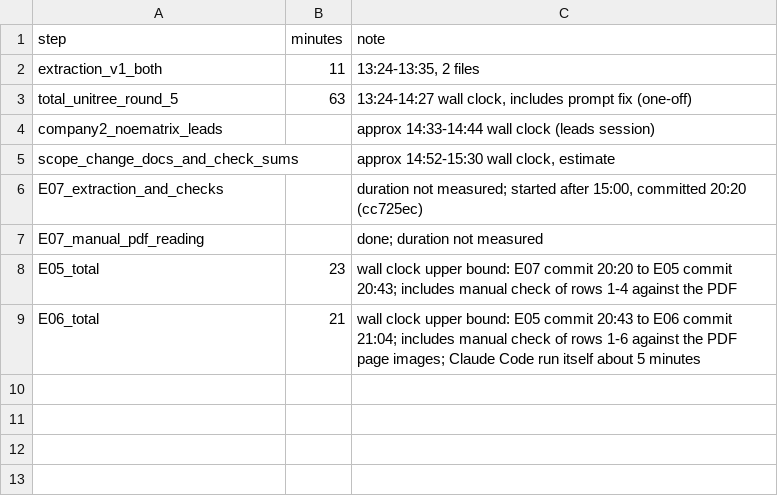
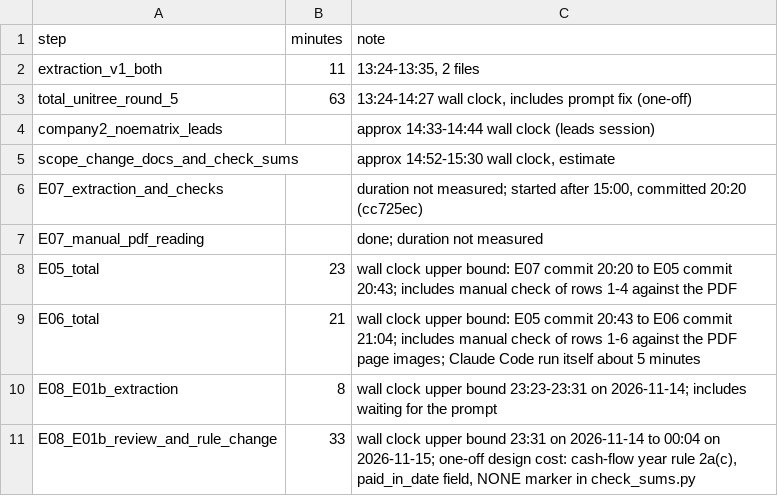
Before and after one commit to alvinyonathan18-pixel/embodied-ai-funding-db, a CSV file: data/time_log.csv, drawn as a sheet.

```diff
--- a/data/time_log.csv
+++ b/data/time_log.csv
@@ -9 +9,3 @@ E05_total,23,"wall clock upper bound: E07 commit 20:20 to E05 commit 20:43; incl
 E06_total,21,"wall clock upper bound: E05 commit 20:43 to E06 commit 21:04; includes manual check of rows 1-6 against the PDF page images; Claude Code run itself about 5 minutes"
+E08_E01b_extraction,8,"wall clock upper bound 23:23-23:31 on 2026-11-14; includes waiting for the prompt"
+E08_E01b_review_and_rule_change,33,"wall clock upper bound 23:31 on 2026-11-14 to 00:04 on 2026-11-15; one-off design cost: cash-flow year rule 2a(c), paid_in_date field, NONE marker in check_sums.py"
```
Also changed, not shown: data/investor_rows.csv, data/verification_log.csv, 7 other files.
